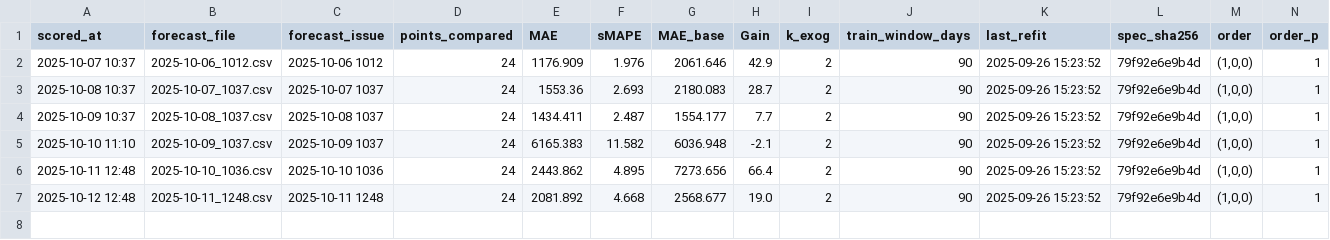
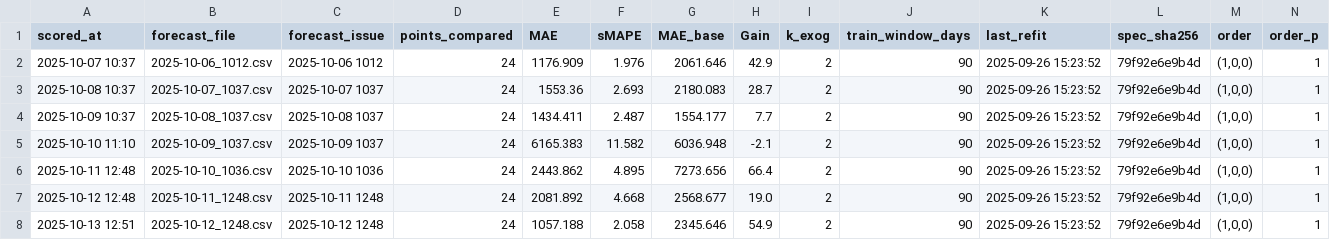
Before and after one commit to Franky-11/electricity_load, a CSV file: artifacts/metrics.csv, drawn as a sheet; only a part is shown; rows hold the shown columns only; the diff names each change by its address in the sheet, - before the commit and + after, or states it on an @@ line.

```diff
--- a/artifacts/metrics.csv
+++ b/artifacts/metrics.csv
+row 8: 2025-10-13 12:51 | 2025-10-12_1248.csv | 2025-10-12 1248 | 24 | 1057.188 | 2.058 | 2345.646 | 54.9 | 2 | 90 | 2025-09-26 15:23:52 | 79f92e6e9b4d | (1,0,0) | 1
```
Also changed, not shown: 2 other files.
